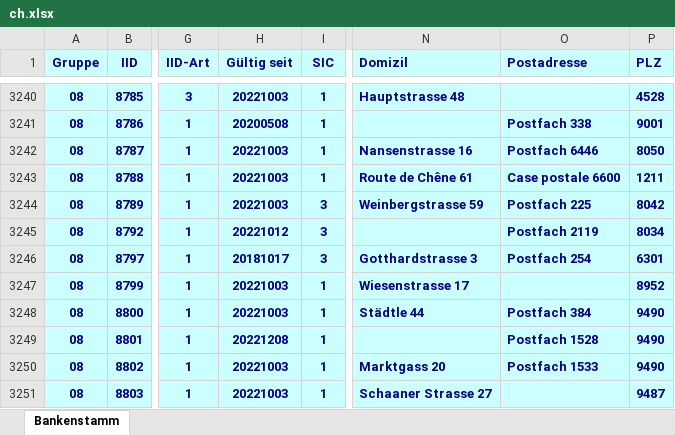
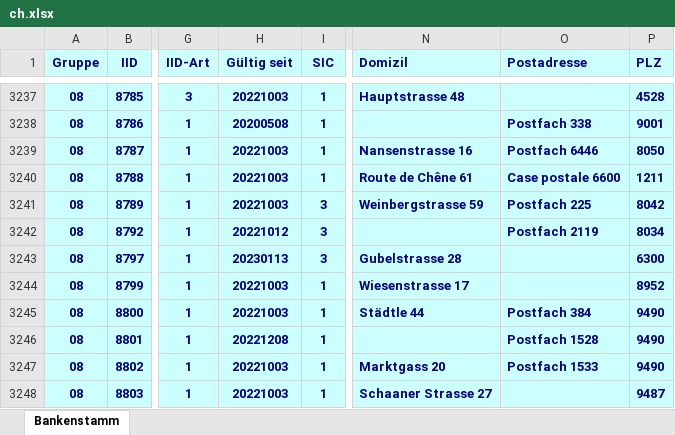
Before and after one commit to marcapo/goiban-data-loader, an Excel workbook: data/ch.xlsx, sheet Bankenstamm, drawn as a sheet; only a part is shown, gaps mark what is left out; values as stored, in another font and other column widths than the file's, no borders; addresses are those after the commit; the diff covers the shown part only; the diff names each change by its address in the sheet, - before the commit and + after, or states it on an @@ line.

```diff
--- a/data/ch.xlsx (sheet Bankenstamm)
+++ b/data/ch.xlsx (sheet Bankenstamm)
-H3243 (Gültig seit): 20181017
+H3243 (Gültig seit): 20230113
-N3243 (Domizil): Gotthardstrasse 3
+N3243 (Domizil): Gubelstrasse 28
-O3243 (Postadresse): Postfach 254
+O3243 (Postadresse): (empty)
-P3243 (PLZ): 6301
+P3243 (PLZ): 6300
```
Also changed, not shown: 2 added rows, 5 removed rows and 4 edited cells elsewhere in this sheet, 2 other files.
